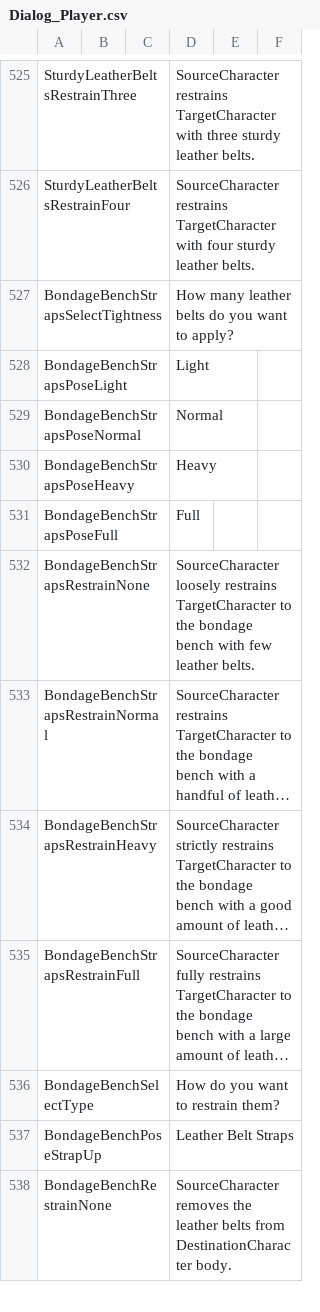
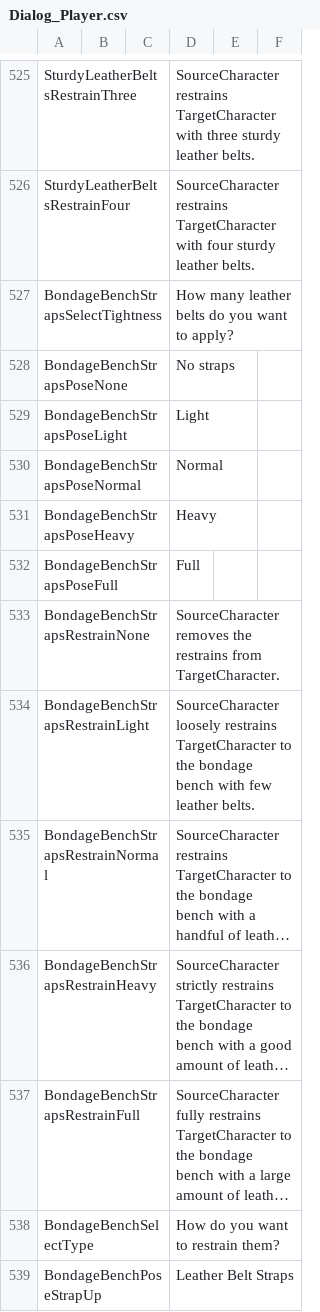
Before and after one commit to SandrineBC/Bondage-College, a CSV file: BondageClub/Screens/Character/Player/Dialog_Player.csv, drawn as a sheet; only a part is shown, gaps mark what is left out; the shorter side is filled out with more unchanged rows; long unchanged cells end in …; addresses are those after the commit; the diff names each change by its address in the sheet, - before the commit and + after, or states it on an @@ line.

```diff
--- a/BondageClub/Screens/Character/Player/Dialog_Player.csv
+++ b/BondageClub/Screens/Character/Player/Dialog_Player.csv
+row 528: BondageBenchStrapsPoseNone |  |  | No straps
-D533: SourceCharacter loosely restrains TargetCharacter to the bondage bench with few leather belts.
+D533: SourceCharacter removes the restrains from TargetCharacter.
+row 534: BondageBenchStrapsRestrainLight |  |  | SourceCharacter loosely restrains TargetCharacter to the bondage bench with few leather belts.
```
Also changed, not shown: 22 other files.
